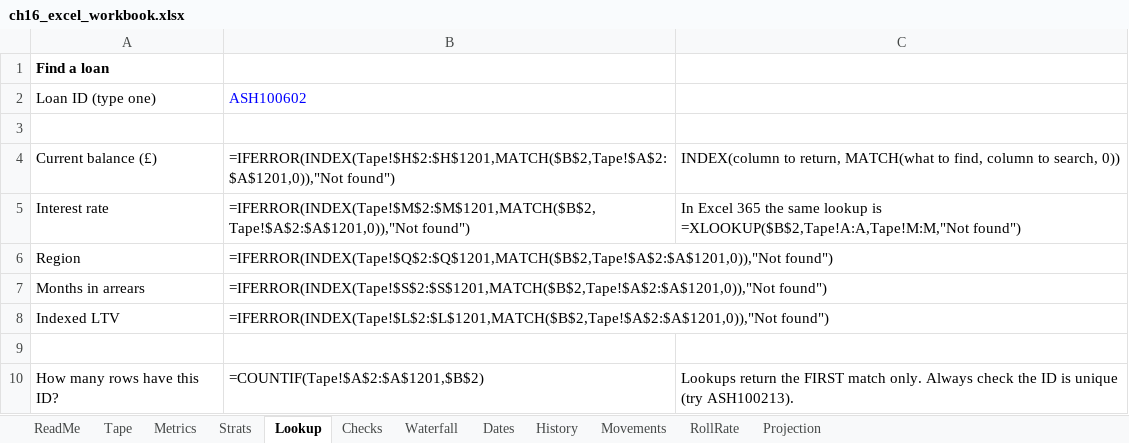
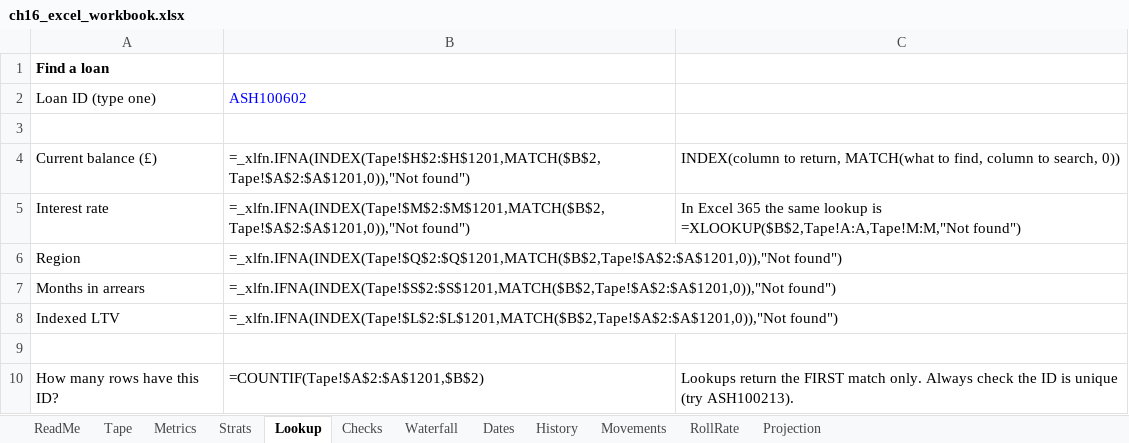
Before and after one commit to MohamedMiledDataAnalysis/sf-interviews-from-zero, an Excel workbook: excel/ch16_excel_workbook.xlsx, sheet Lookup, drawn as a sheet; values as stored, in another font and other column widths than the file's, no borders; formulas are shown in place of their values; the diff names each change by its address in the sheet, - before the commit and + after, or states it on an @@ line.

Commit message:
Excel: IFNA for lookups, Test 1 PDL carried forward; fix artifact name

```diff
--- a/excel/ch16_excel_workbook.xlsx (sheet Lookup)
+++ b/excel/ch16_excel_workbook.xlsx (sheet Lookup)
-B4: =IFERROR(INDEX(Tape!$H$2:$H$1201,MATCH($B$2,Tape!$A$2:$A$1201,0)),"Not found")
+B4: =_xlfn.IFNA(INDEX(Tape!$H$2:$H$1201,MATCH($B$2,Tape!$A$2:$A$1201,0)),"Not found")
-B5: =IFERROR(INDEX(Tape!$M$2:$M$1201,MATCH($B$2,Tape!$A$2:$A$1201,0)),"Not found")
+B5: =_xlfn.IFNA(INDEX(Tape!$M$2:$M$1201,MATCH($B$2,Tape!$A$2:$A$1201,0)),"Not found")
-B6: =IFERROR(INDEX(Tape!$Q$2:$Q$1201,MATCH($B$2,Tape!$A$2:$A$1201,0)),"Not found")
+B6: =_xlfn.IFNA(INDEX(Tape!$Q$2:$Q$1201,MATCH($B$2,Tape!$A$2:$A$1201,0)),"Not found")
-B7: =IFERROR(INDEX(Tape!$S$2:$S$1201,MATCH($B$2,Tape!$A$2:$A$1201,0)),"Not found")
+B7: =_xlfn.IFNA(INDEX(Tape!$S$2:$S$1201,MATCH($B$2,Tape!$A$2:$A$1201,0)),"Not found")
-B8: =IFERROR(INDEX(Tape!$L$2:$L$1201,MATCH($B$2,Tape!$A$2:$A$1201,0)),"Not found")
+B8: =_xlfn.IFNA(INDEX(Tape!$L$2:$L$1201,MATCH($B$2,Tape!$A$2:$A$1201,0)),"Not found")
```
Also changed, not shown: excel/test1_solution.xlsx, excel/test2_solution.xlsx, 1 other file.
